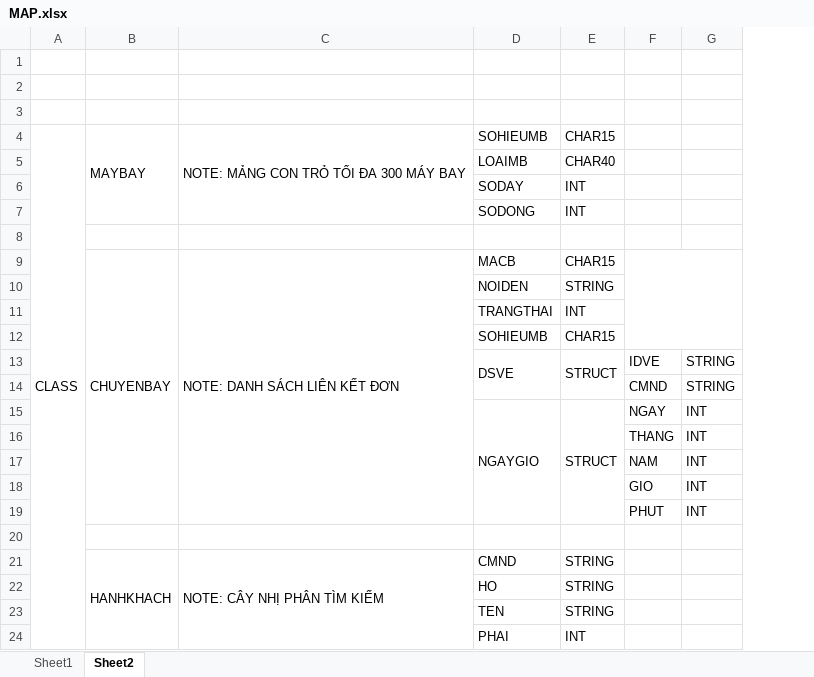
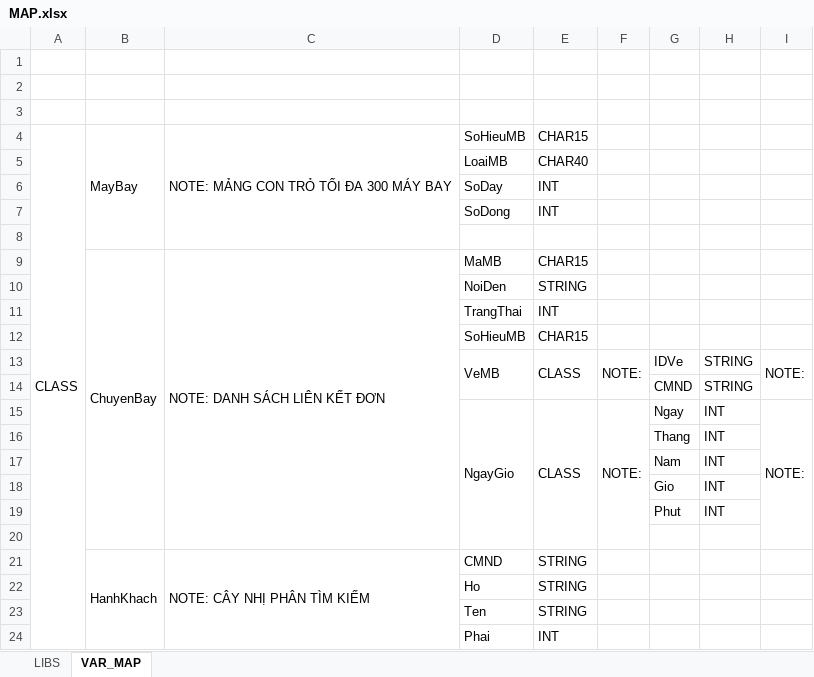
Before and after one commit to Phuongp2003/CTDL_N7, an Excel workbook: MAP.xlsx, sheet VAR_MAP, drawn as a sheet; values as stored, in another font and other column widths than the file's, no cell formats; removed rows and columns are numbered as before the commit, all else as after; the diff names each change by its address in the sheet, - before the commit and + after, or states it on an @@ line.

```diff
--- a/MAP.xlsx (sheet VAR_MAP)
+++ b/MAP.xlsx (sheet VAR_MAP)
-sheet tab: Sheet1
+sheet tab: LIBS
-sheet tab: Sheet2
+sheet tab: VAR_MAP
-column B, rows 4-21: MAYBAY |  |  |  |  | CHUYENBAY |  |  |  |  |  |  |  |  |  |  |  | HANHKHACH
+column B, rows 4-21: MayBay |  |  |  |  | ChuyenBay |  |  |  |  |  |  |  |  |  |  |  | HanhKhach
-column D, rows 4-24: SOHIEUMB | LOAIMB | SODAY | SODONG |  | MACB | NOIDEN | TRANGTHAI | SOHIEUMB | DSVE |  | NGAYGIO |  |  |  |  |  | CMND | HO | TEN | PHAI
+column D, rows 4-24: SoHieuMB | LoaiMB | SoDay | SoDong |  | MaMB | NoiDen | TrangThai | SoHieuMB | VeMB |  | NgayGio |  |  |  |  |  | CMND | Ho | Ten | Phai
-column F, rows 13-19: IDVE | CMND | NGAY | THANG | NAM | GIO | PHUT
+column F, rows 13-15: NOTE: |  | NOTE:
+column G, rows 13-19: IDVe | CMND | Ngay | Thang | Nam | Gio | Phut
+column I, rows 13-15: NOTE: |  | NOTE:
-C4:C7 merged
+C4:C8 merged
-C9:C19 merged
+C9:C20 merged
-E13: STRUCT
+E13: CLASS
-E15: STRUCT
+E15: CLASS
-E15:E19 merged
+E15:E20 merged
```
Also changed, not shown: sheet LIBS, cell formats, 10 other files.
